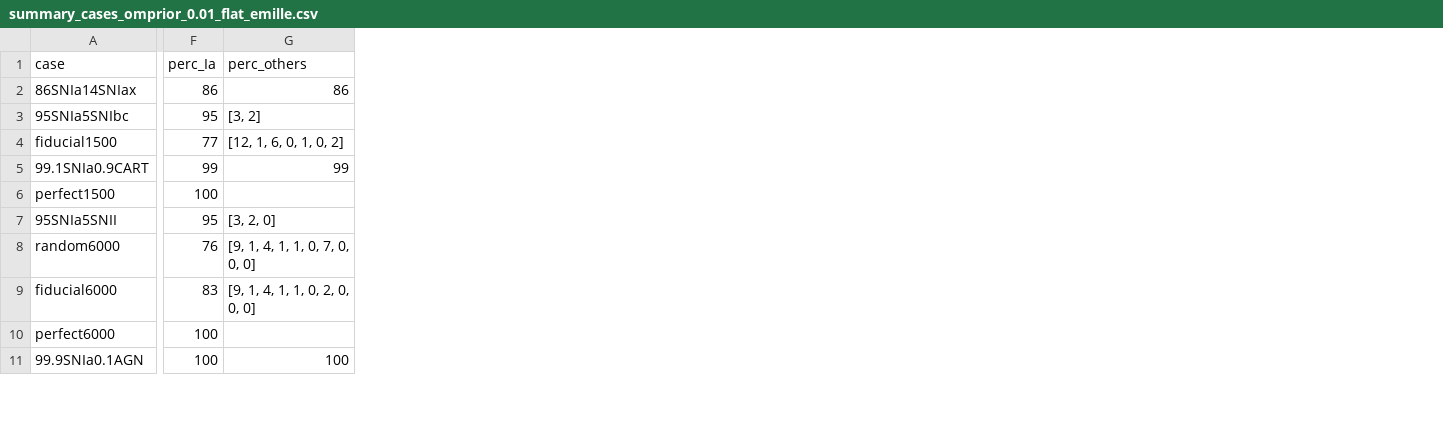
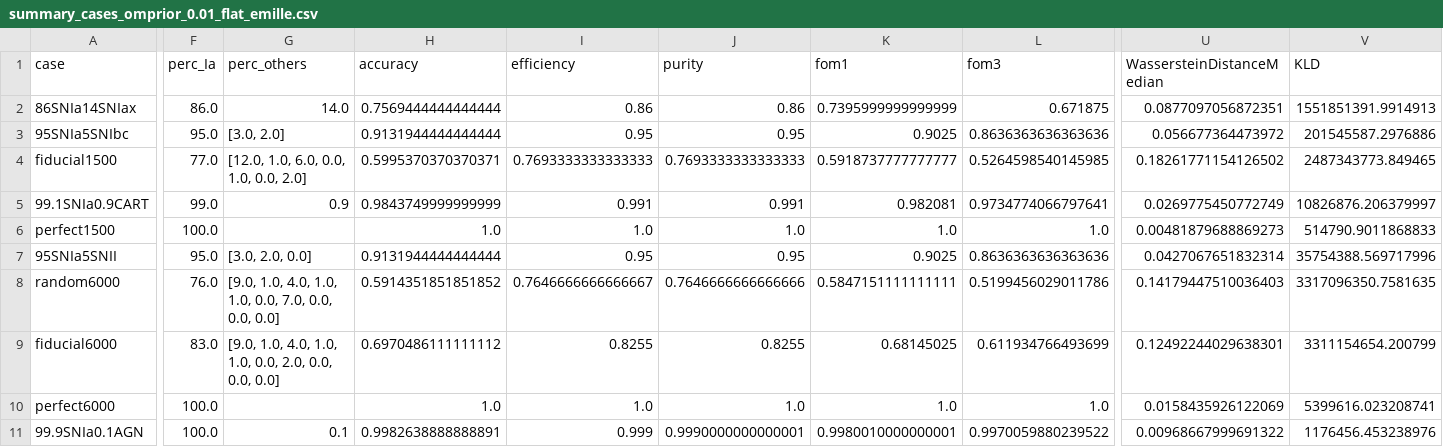
Before and after one commit to emilleishida/resspect_metric, a CSV file: posteriors/DDF/summary_cases_omprior_0.01_flat_emille.csv, drawn as a sheet; only a part is shown, gaps mark what is left out; the diff covers the shown part only; the diff names each change by its address in the sheet, - before the commit and + after, or states it on an @@ line.

Commit message:
fixed total number of objects in sample to values after salt2 fit

```diff
--- a/posteriors/DDF/summary_cases_omprior_0.01_flat_emille.csv
+++ b/posteriors/DDF/summary_cases_omprior_0.01_flat_emille.csv
+column H (accuracy), rows 2-11: 0.7569444444444444 | 0.9131944444444444 | 0.5995370370370371 | 0.9843749999999999 | 1.0 | 0.9131944444444444 | 0.5914351851851852 | 0.6970486111111112 | 1.0 | 0.9982638888888891
+column I (efficiency), rows 2-11: 0.86 | 0.95 | 0.7693333333333333 | 0.991 | 1.0 | 0.95 | 0.7646666666666667 | 0.8255 | 1.0 | 0.999
+column J (purity), rows 2-11: 0.86 | 0.95 | 0.7693333333333333 | 0.991 | 1.0 | 0.95 | 0.7646666666666666 | 0.8255 | 1.0 | 0.9990000000000001
+column K (fom1), rows 2-11: 0.7395999999999999 | 0.9025 | 0.5918737777777777 | 0.982081 | 1.0 | 0.9025 | 0.5847151111111111 | 0.68145025 | 1.0 | 0.9980010000000001
+column L (fom3), rows 2-11: 0.671875 | 0.8636363636363636 | 0.5264598540145985 | 0.9734774066797641 | 1.0 | 0.8636363636363636 | 0.5199456029011786 | 0.611934766493699 | 1.0 | 0.9970059880239522
+column U (WassersteinDistanceMedian), rows 2-11: 0.0877097056872351 | 0.056677364473972 | 0.18261771154126502 | 0.0269775450772749 | 0.00481879688869273 | 0.0427067651832314 | 0.14179447510036403 | 0.12492244029638301 | 0.0158435926122069 | 0.00968667999691322
+column V (KLD), rows 2-11: 1551851391.9914913 | 201545587.2976886 | 2487343773.849465 | 10826876.206379997 | 514790.9011868833 | 35754388.569717996 | 3317096350.7581635 | 3311154654.200799 | 5399616.023208741 | 1176456.453238976
-F2 (perc_Ia): 86
+F2 (perc_Ia): 86.0
-G2 (perc_others): 86
+G2 (perc_others): 14.0
-F3 (perc_Ia): 95
+F3 (perc_Ia): 95.0
-G3 (perc_others): [3, 2]
+G3 (perc_others): [3.0, 2.0]
-F4 (perc_Ia): 77
+F4 (perc_Ia): 77.0
-G4 (perc_others): [12, 1, 6, 0, 1, 0, 2]
+G4 (perc_others): [12.0, 1.0, 6.0, 0.0, 1.0, 0.0, 2.0]
-F5 (perc_Ia): 99
+F5 (perc_Ia): 99.0
-G5 (perc_others): 99
+G5 (perc_others): 0.9
-F6 (perc_Ia): 100
+F6 (perc_Ia): 100.0
-F7 (perc_Ia): 95
+F7 (perc_Ia): 95.0
-G7 (perc_others): [3, 2, 0]
+G7 (perc_others): [3.0, 2.0, 0.0]
-F8 (perc_Ia): 76
+F8 (perc_Ia): 76.0
-G8 (perc_others): [9, 1, 4, 1, 1, 0, 7, 0, 0, 0]
+G8 (perc_others): [9.0, 1.0, 4.0, 1.0, 1.0, 0.0, 7.0, 0.0, 0.0, 0.0]
-F9 (perc_Ia): 83
+F9 (perc_Ia): 83.0
-G9 (perc_others): [9, 1, 4, 1, 1, 0, 2, 0, 0, 0]
+G9 (perc_others): [9.0, 1.0, 4.0, 1.0, 1.0, 0.0, 2.0, 0.0, 0.0, 0.0]
-F10:F11 (perc_Ia): 100
+F10:F11 (perc_Ia): 100.0
-G11 (perc_others): 100
+G11 (perc_others): 0.1
```
Also changed, not shown: 59 edited cells elsewhere in this file, posteriors/WFD/summary_cases_omprior_0.01_flat_emille.csv, 7 other files.
